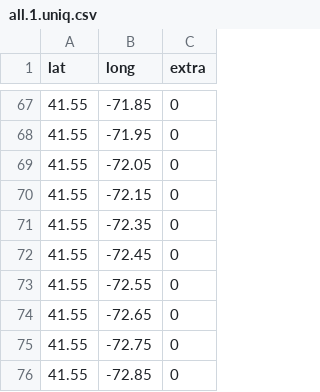
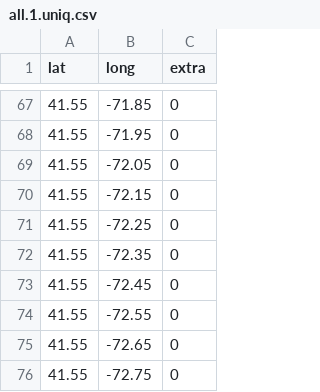
Before and after one commit to andycable/walk-ct, a CSV file: src/all.1.uniq.csv, drawn as a sheet; only a part is shown, gaps mark what is left out; the shorter side is filled out with more unchanged rows; the diff names each change by its address in the sheet, - before the commit and + after, or states it on an @@ line.

```diff
--- a/src/all.1.uniq.csv
+++ b/src/all.1.uniq.csv
+row 71: 41.55 | -72.25 | 0
```
Also changed, not shown: src/all.2.uniq.csv, src/all.25.uniq.csv, 1 other file.
